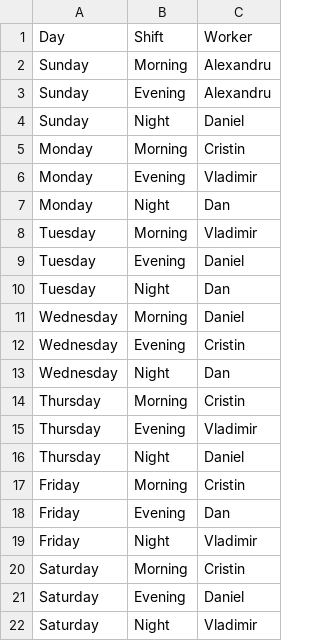
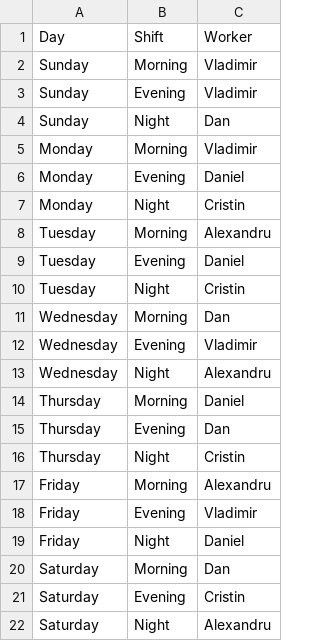
Before and after one commit to vladimirbalaur18/shift-scheduler, a CSV file: src/resources/schedule.csv, drawn as a sheet.

Commit message:
feat: enhance shift assignment logic and update schedule configuration
- Improved the shift redistribution algorithm to prioritize members with the smallest current load.
- Added functionality to track and log the last failed shift assignment.
- Updated the configuration for unavailable and desired shifts, including vacation days for team members.
- Adjusted the CSV output to reflect the new shift assignments and worker allocations.

```diff
--- a/src/resources/schedule.csv
+++ b/src/resources/schedule.csv
@@ -1,22 +1,22 @@
 Day,Shift,Worker
-Sunday,Morning,Alexandru
-Sunday,Evening,Alexandru
-Sunday,Night,Daniel
-Monday,Morning,Cristin
-Monday,Evening,Vladimir
-Monday,Night,Dan
-Tuesday,Morning,Vladimir
+Sunday,Morning,Vladimir
+Sunday,Evening,Vladimir
+Sunday,Night,Dan
+Monday,Morning,Vladimir
+Monday,Evening,Daniel
+Monday,Night,Cristin
+Tuesday,Morning,Alexandru
 Tuesday,Evening,Daniel
-Tuesday,Night,Dan
-Wednesday,Morning,Daniel
-Wednesday,Evening,Cristin
-Wednesday,Night,Dan
-Thursday,Morning,Cristin
-Thursday,Evening,Vladimir
-Thursday,Night,Daniel
-Friday,Morning,Cristin
-Friday,Evening,Dan
-Friday,Night,Vladimir
-Saturday,Morning,Cristin
-Saturday,Evening,Daniel
-Saturday,Night,Vladimir
+Tuesday,Night,Cristin
+Wednesday,Morning,Dan
+Wednesday,Evening,Vladimir
+Wednesday,Night,Alexandru
+Thursday,Morning,Daniel
+Thursday,Evening,Dan
+Thursday,Night,Cristin
+Friday,Morning,Alexandru
+Friday,Evening,Vladimir
+Friday,Night,Daniel
+Saturday,Morning,Dan
+Saturday,Evening,Cristin
+Saturday,Night,Alexandru
```
Also changed, not shown: 9 other files.
